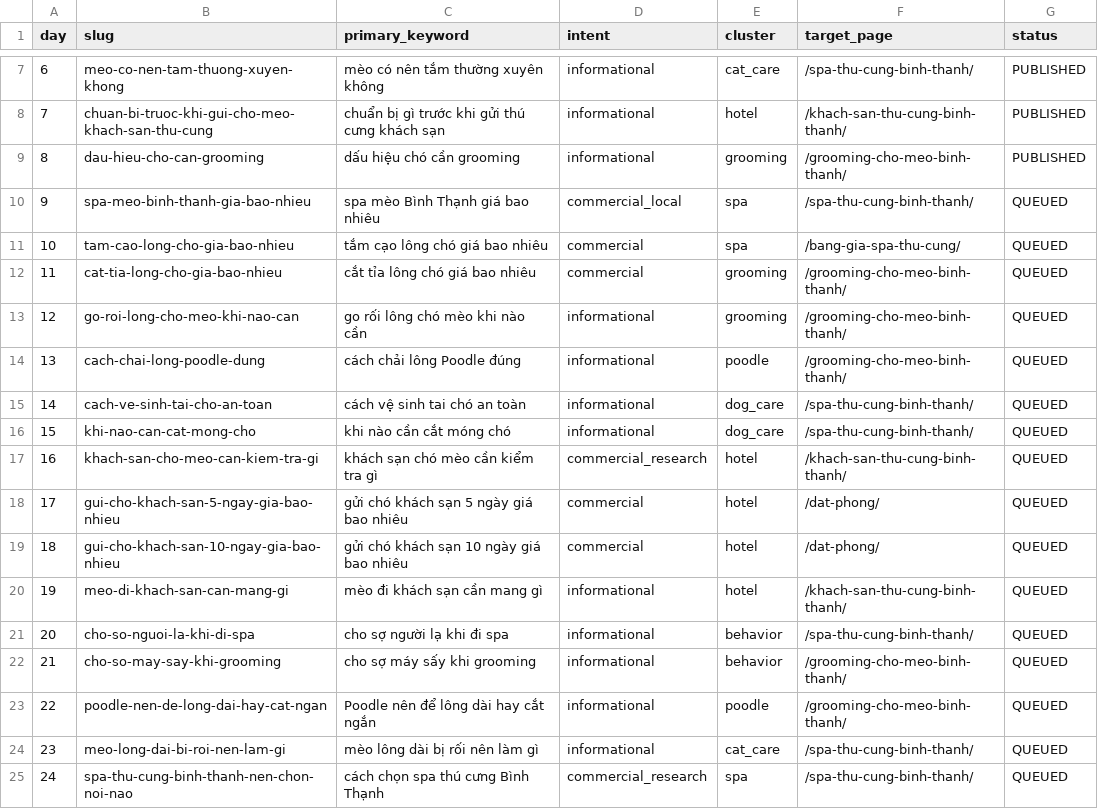
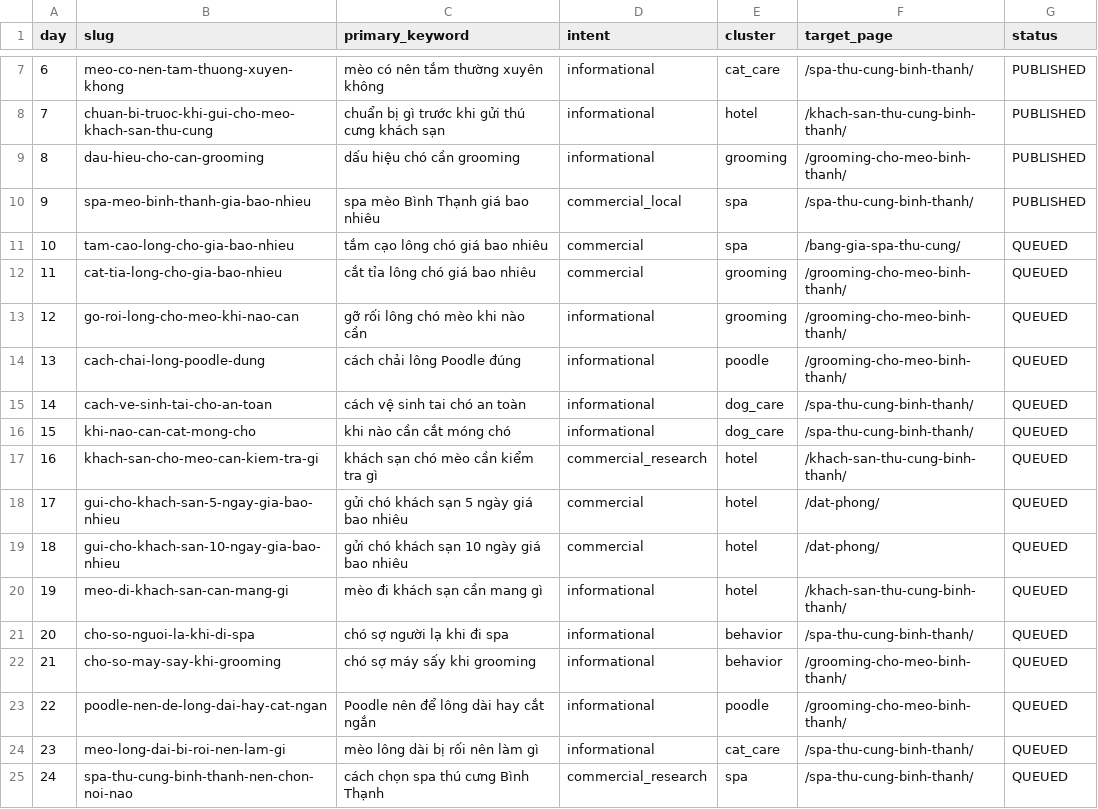
Before and after one commit to capquangfptminhlh/mimi, a CSV file: .website-os/evidence/seo-content-calendar-30d.csv, drawn as a sheet; only a part is shown, gaps mark what is left out.

Commit message:
seo: mark day 9 spa meo article published

```diff
--- a/.website-os/evidence/seo-content-calendar-30d.csv
+++ b/.website-os/evidence/seo-content-calendar-30d.csv
@@ -9,6 +9,6 @@ day,slug,primary_keyword,intent,cluster,target_page,status
 8,dau-hieu-cho-can-grooming,dấu hiệu chó cần grooming,informational,grooming,/grooming-cho-meo-binh-thanh/,PUBLISHED
-9,spa-meo-binh-thanh-gia-bao-nhieu,spa mèo Bình Thạnh giá bao nhiêu,commercial_local,spa,/spa-thu-cung-binh-thanh/,QUEUED
+9,spa-meo-binh-thanh-gia-bao-nhieu,spa mèo Bình Thạnh giá bao nhiêu,commercial_local,spa,/spa-thu-cung-binh-thanh/,PUBLISHED
 10,tam-cao-long-cho-gia-bao-nhieu,tắm cạo lông chó giá bao nhiêu,commercial,spa,/bang-gia-spa-thu-cung/,QUEUED
 11,cat-tia-long-cho-gia-bao-nhieu,cắt tỉa lông chó giá bao nhiêu,commercial,grooming,/grooming-cho-meo-binh-thanh/,QUEUED
-12,go-roi-long-cho-meo-khi-nao-can,go rối lông chó mèo khi nào cần,informational,grooming,/grooming-cho-meo-binh-thanh/,QUEUED
+12,go-roi-long-cho-meo-khi-nao-can,gỡ rối lông chó mèo khi nào cần,informational,grooming,/grooming-cho-meo-binh-thanh/,QUEUED
 13,cach-chai-long-poodle-dung,cách chải lông Poodle đúng,informational,poodle,/grooming-cho-meo-binh-thanh/,QUEUED
@@ -20,4 +20,4 @@ day,slug,primary_keyword,intent,cluster,target_page,status
 19,meo-di-khach-san-can-mang-gi,mèo đi khách sạn cần mang gì,informational,hotel,/khach-san-thu-cung-binh-thanh/,QUEUED
-20,cho-so-nguoi-la-khi-di-spa,cho sợ người lạ khi đi spa,informational,behavior,/spa-thu-cung-binh-thanh/,QUEUED
-21,cho-so-may-say-khi-grooming,cho sợ máy sấy khi grooming,informational,behavior,/grooming-cho-meo-binh-thanh/,QUEUED
+20,cho-so-nguoi-la-khi-di-spa,chó sợ người lạ khi đi spa,informational,behavior,/spa-thu-cung-binh-thanh/,QUEUED
+21,cho-so-may-say-khi-grooming,chó sợ máy sấy khi grooming,informational,behavior,/grooming-cho-meo-binh-thanh/,QUEUED
 22,poodle-nen-de-long-dai-hay-cat-ngan,Poodle nên để lông dài hay cắt ngắn,informational,poodle,/grooming-cho-meo-binh-thanh/,QUEUED
```
